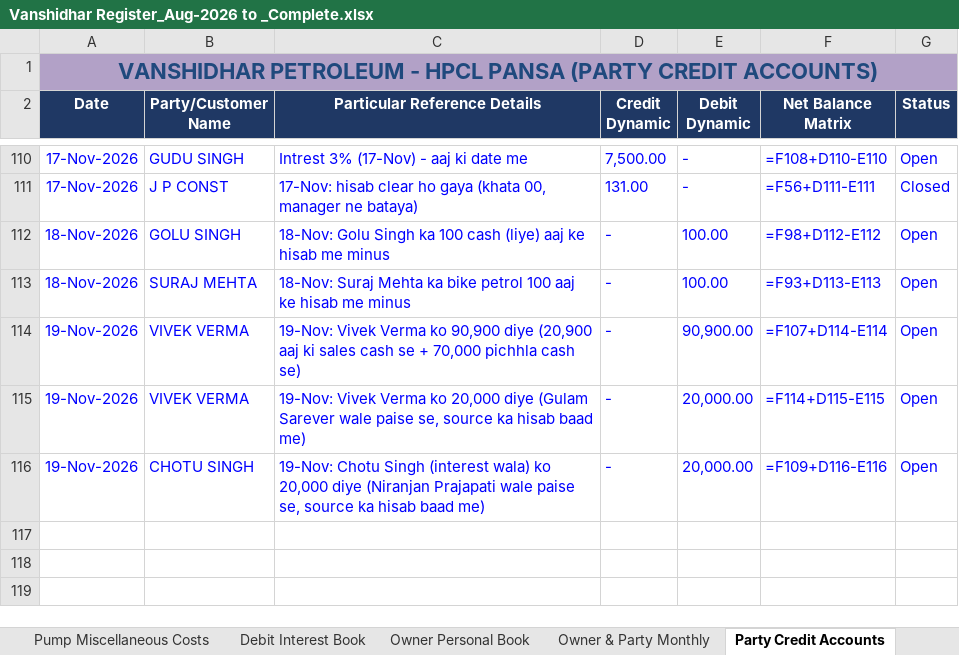
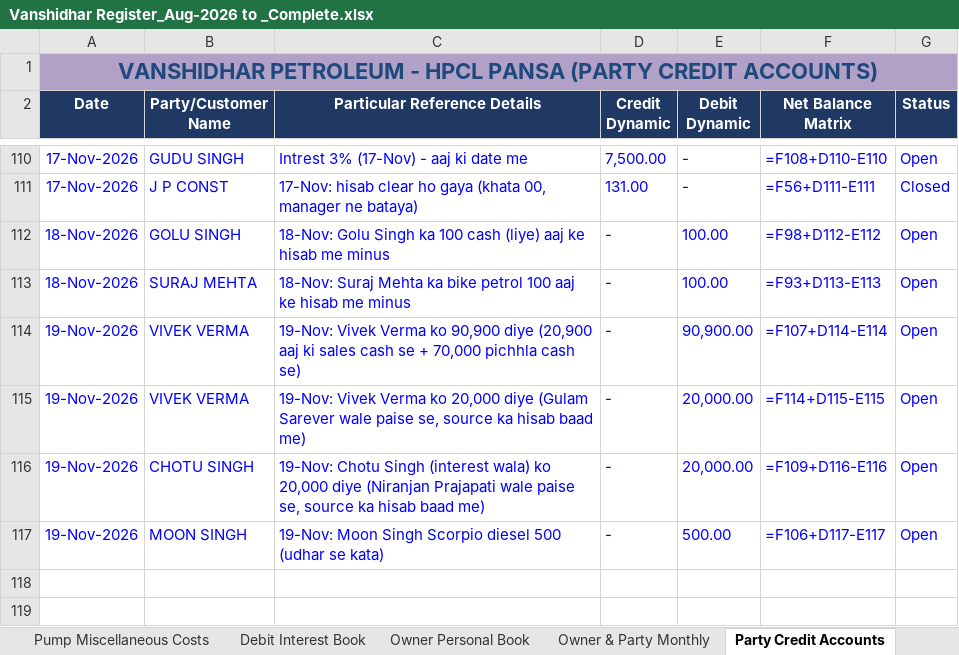
Before and after one commit to vanshidharpetroleum-hue/VANSHIDHAR-PETROLEUM-HPCL-PORTAL-01, an Excel workbook: Vanshidhar Register_Aug-2026 to _Complete.xlsx, sheet Party Credit Accounts, drawn as a sheet; only a part is shown, gaps mark what is left out; values as stored, in another font and other column widths than the file's, no borders; formulas without a stored value are shown as written; charts and pictures not drawn; the diff names each change by its address in the sheet, - before the commit and + after, or states it on an @@ line.

```diff
--- a/Vanshidhar Register_Aug-2026 to _Complete.xlsx (sheet Party Credit Accounts)
+++ b/Vanshidhar Register_Aug-2026 to _Complete.xlsx (sheet Party Credit Accounts)
-row 117: (empty)
+row 117: 19-Nov-2026 | MOON SINGH | 19-Nov: Moon Singh Scorpio diesel 500 (udhar se kata) | - | 500.00 | =F106+D117-E117 | Open
```
